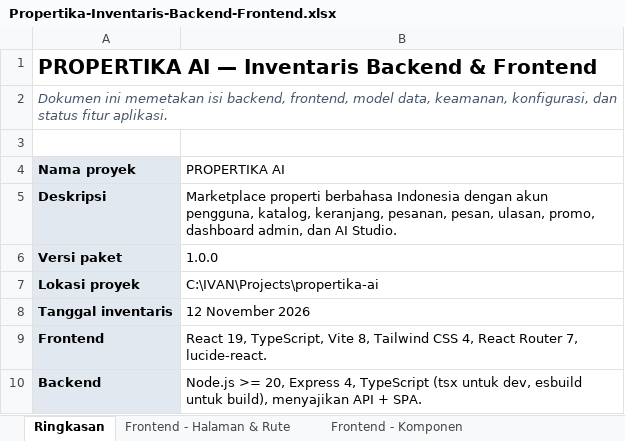
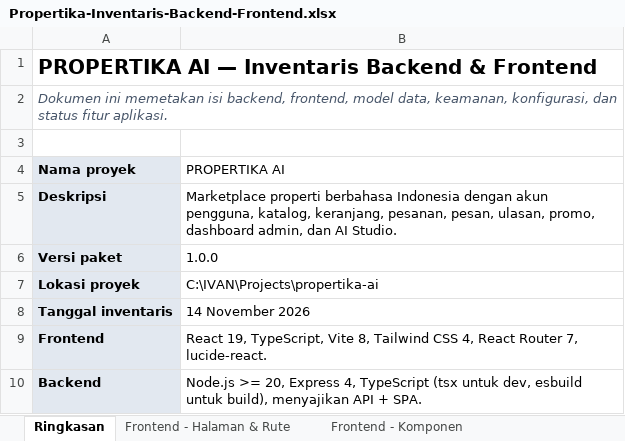
Before and after one commit to icamandamart-source/propertika-ai, an Excel workbook: docs/Propertika-Inventaris-Backend-Frontend.xlsx, sheet Ringkasan, drawn as a sheet; only a part is shown; values as stored, in another font and other column widths than the file's, no borders; the diff names each change by its address in the sheet, - before the commit and + after, or states it on an @@ line.

```diff
--- a/docs/Propertika-Inventaris-Backend-Frontend.xlsx (sheet Ringkasan)
+++ b/docs/Propertika-Inventaris-Backend-Frontend.xlsx (sheet Ringkasan)
-B8 (PROPERTIKA AI): 12 November 2026
+B8 (PROPERTIKA AI): 14 November 2026
```
Also changed, not shown: sheet Backend - Endpoint, sheet Dependensi & Perintah, sheet Fitur & Status, sheet Berkas Penting, sheet Rekomendasi, 1 other file.
